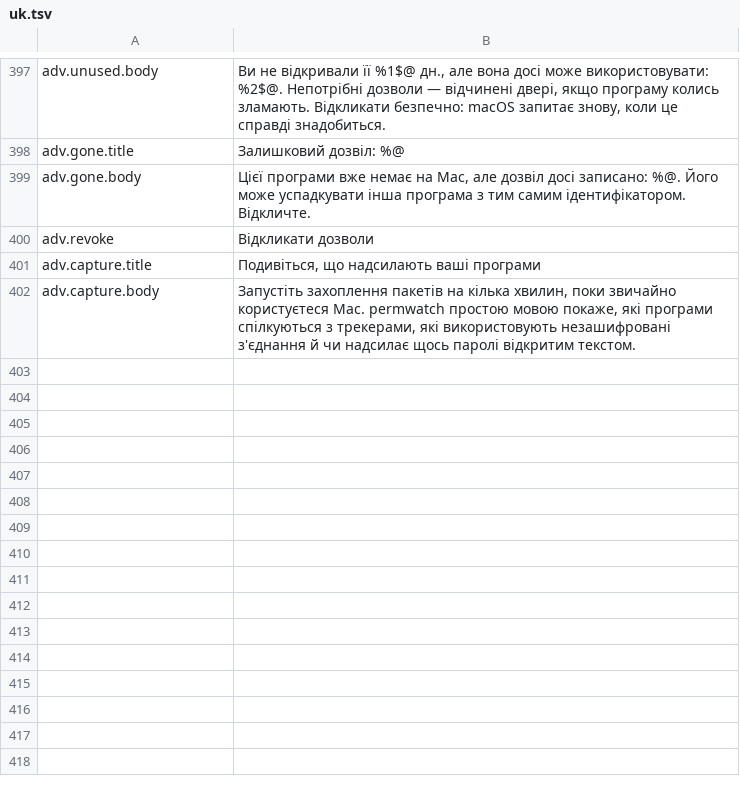
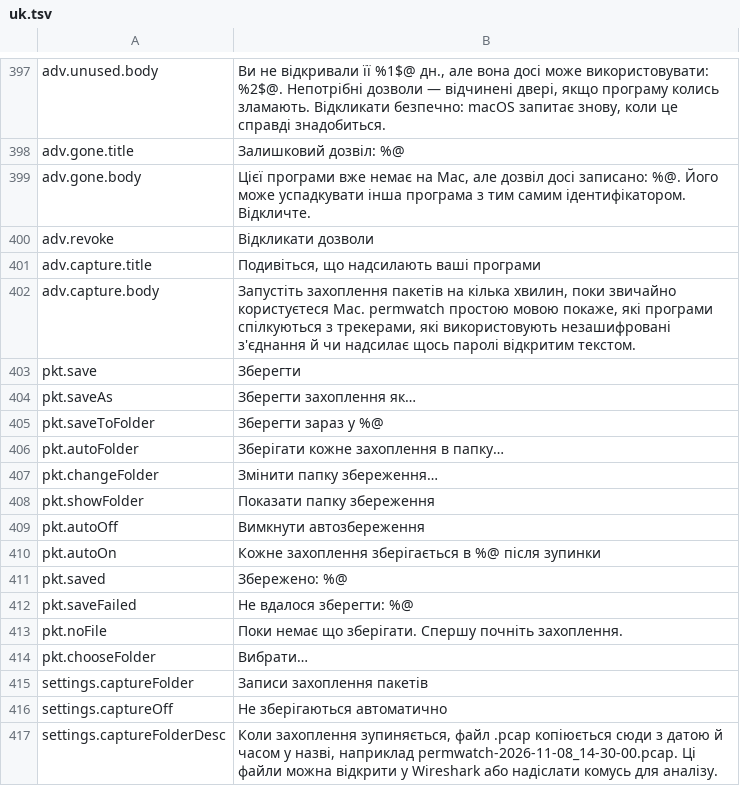
Before and after one commit to cybertoxin3/permwatch, a TSV file: app/i18n/uk.tsv, drawn as a sheet; only a part is shown, gaps mark what is left out; the diff names each change by its address in the sheet, - before the commit and + after, or states it on an @@ line.

```diff
--- a/app/i18n/uk.tsv
+++ b/app/i18n/uk.tsv
+row 403: pkt.save | Зберегти
+row 404: pkt.saveAs | Зберегти захоплення як…
+row 405: pkt.saveToFolder | Зберегти зараз у %@
+row 406: pkt.autoFolder | Зберігати кожне захоплення в папку…
+row 407: pkt.changeFolder | Змінити папку збереження…
+row 408: pkt.showFolder | Показати папку збереження
+row 409: pkt.autoOff | Вимкнути автозбереження
+row 410: pkt.autoOn | Кожне захоплення зберігається в %@ після зупинки
+row 411: pkt.saved | Збережено: %@
+row 412: pkt.saveFailed | Не вдалося зберегти: %@
+row 413: pkt.noFile | Поки немає що зберігати. Спершу почніть захоплення.
+row 414: pkt.chooseFolder | Вибрати…
+row 415: settings.captureFolder | Записи захоплення пакетів
+row 416: settings.captureOff | Не зберігаються автоматично
+row 417: settings.captureFolderDesc | Коли захоплення зупиняється, файл .pcap копіюється сюди з датою й часом у назві, наприклад permwatch-2026-11-08_14-30-00.pcap. Ці файли можна відкрити у Wireshark або надіслати комусь для аналізу.
```
Also changed, not shown: app/i18n/ar.tsv, app/i18n/fr.tsv, 14 other files.
